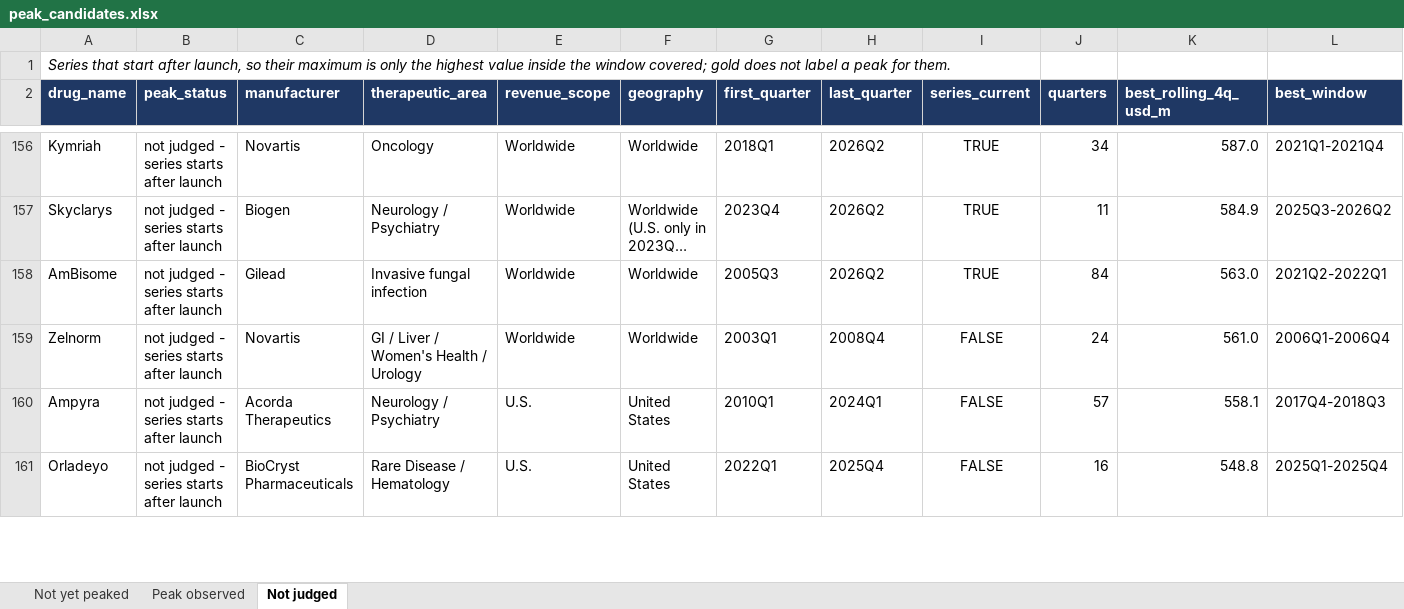
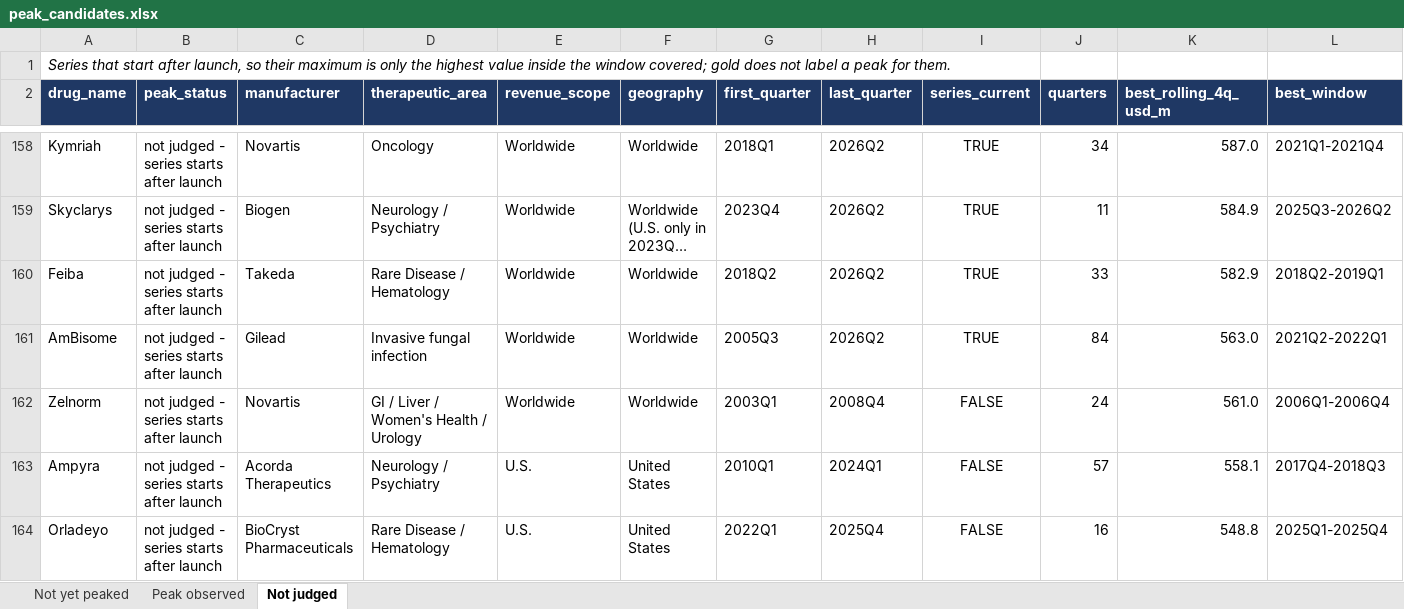
Before and after one commit to shourya0523/pharma-analog-uptake-workbench, an Excel workbook: exports/peak_candidates.xlsx, sheet Not judged, drawn as a sheet; only a part is shown, gaps mark what is left out; long unchanged cells end in …; values as stored, in another font and other column widths than the file's, no borders; rows hold the shown columns only; the diff covers the shown part only; the diff names each change by its address in the sheet, - before the commit and + after, or states it on an @@ line.

```diff
--- a/exports/peak_candidates.xlsx (sheet Not judged)
+++ b/exports/peak_candidates.xlsx (sheet Not judged)
+row 160: Feiba | not judged - series starts after launch | Takeda | Rare Disease / Hematology | Worldwide | Worldwide | 2018Q2 | 2026Q2 | TRUE | 33 | 582.9 | 2018Q2-2019Q1
```
Also changed, not shown: 6 added rows, 7 removed rows and 38 edited cells elsewhere in this sheet, 41 other files.
